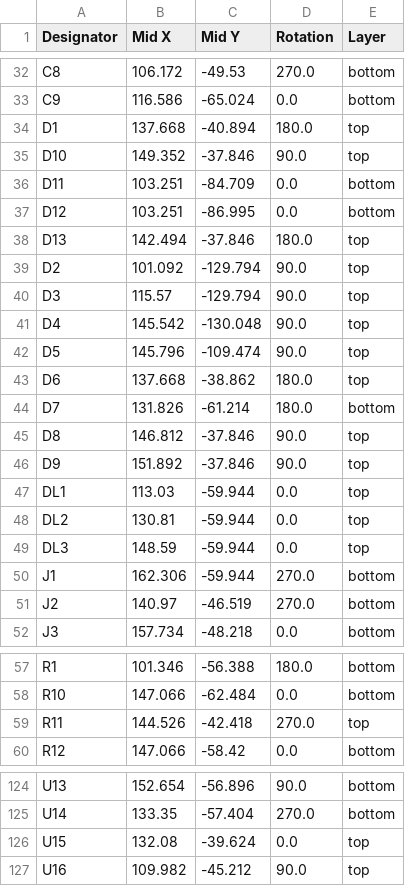
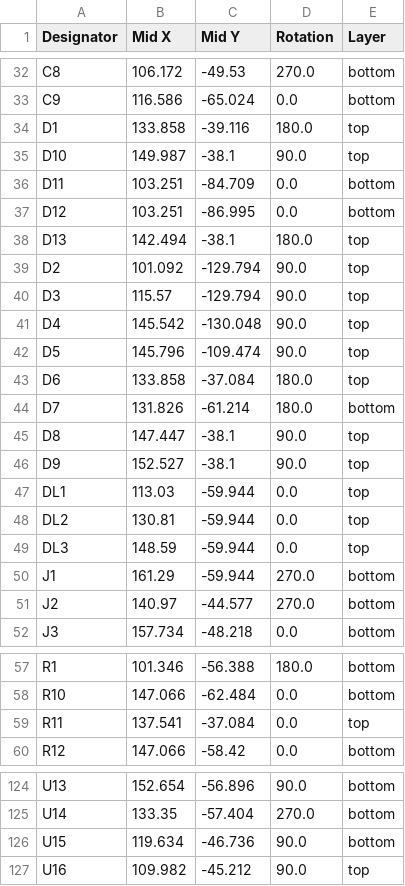
Before and after one commit to agkaminski/Pocket80, a CSV file: kicad/production/positions.csv, drawn as a sheet; only a part is shown, gaps mark what is left out; the diff covers the shown part only.

```diff
--- a/kicad/production/positions.csv
+++ b/kicad/production/positions.csv
@@ -33,7 +33,7 @@ C8,106.172,-49.53,270.0,bottom
 C9,116.586,-65.024,0.0,bottom
-D1,137.668,-40.894,180.0,top
-D10,149.352,-37.846,90.0,top
+D1,133.858,-39.116,180.0,top
+D10,149.987,-38.1,90.0,top
 D11,103.251,-84.709,0.0,bottom
 D12,103.251,-86.995,0.0,bottom
-D13,142.494,-37.846,180.0,top
+D13,142.494,-38.1,180.0,top
 D2,101.092,-129.794,90.0,top
@@ -42,6 +42,6 @@ D4,145.542,-130.048,90.0,top
 D5,145.796,-109.474,90.0,top
-D6,137.668,-38.862,180.0,top
+D6,133.858,-37.084,180.0,top
 D7,131.826,-61.214,180.0,bottom
-D8,146.812,-37.846,90.0,top
-D9,151.892,-37.846,90.0,top
+D8,147.447,-38.1,90.0,top
+D9,152.527,-38.1,90.0,top
 DL1,113.03,-59.944,0.0,top
@@ -49,4 +49,4 @@ DL2,130.81,-59.944,0.0,top
 DL3,148.59,-59.944,0.0,top
-J1,162.306,-59.944,270.0,bottom
-J2,140.97,-46.519,270.0,bottom
+J1,161.29,-59.944,270.0,bottom
+J2,140.97,-44.577,270.0,bottom
 J3,157.734,-48.218,0.0,bottom
@@ -58,3 +58,3 @@ R1,101.346,-56.388,180.0,bottom
 R10,147.066,-62.484,0.0,bottom
-R11,144.526,-42.418,270.0,top
+R11,137.541,-37.084,0.0,top
 R12,147.066,-58.42,0.0,bottom
@@ -125,3 +125,3 @@ U13,152.654,-56.896,90.0,bottom
 U14,133.35,-57.404,270.0,bottom
-U15,132.08,-39.624,0.0,top
+U15,119.634,-46.736,90.0,bottom
 U16,109.982,-45.212,90.0,top
```
Also changed, not shown: 21 edited cells elsewhere in this file, 3 other files.
